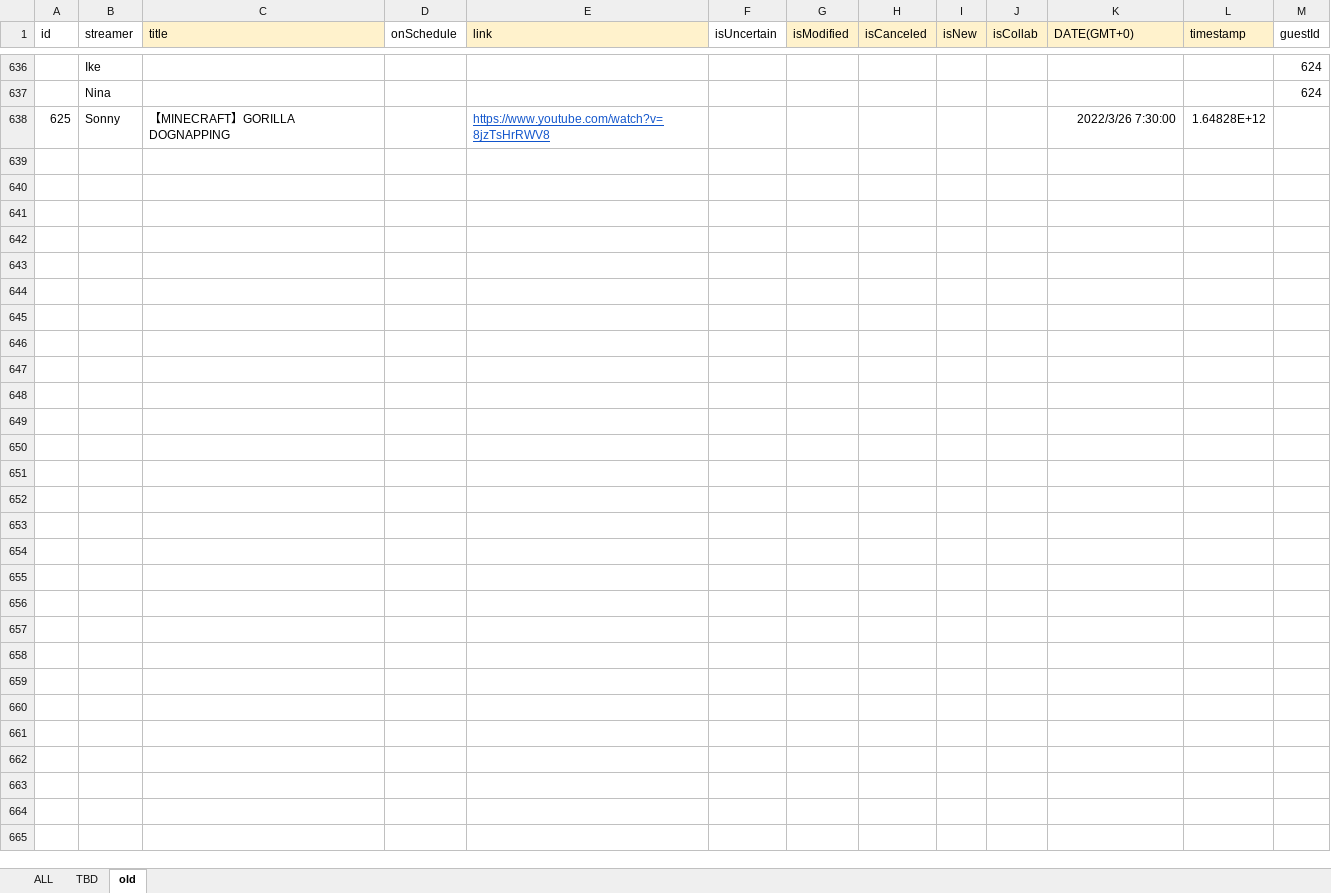
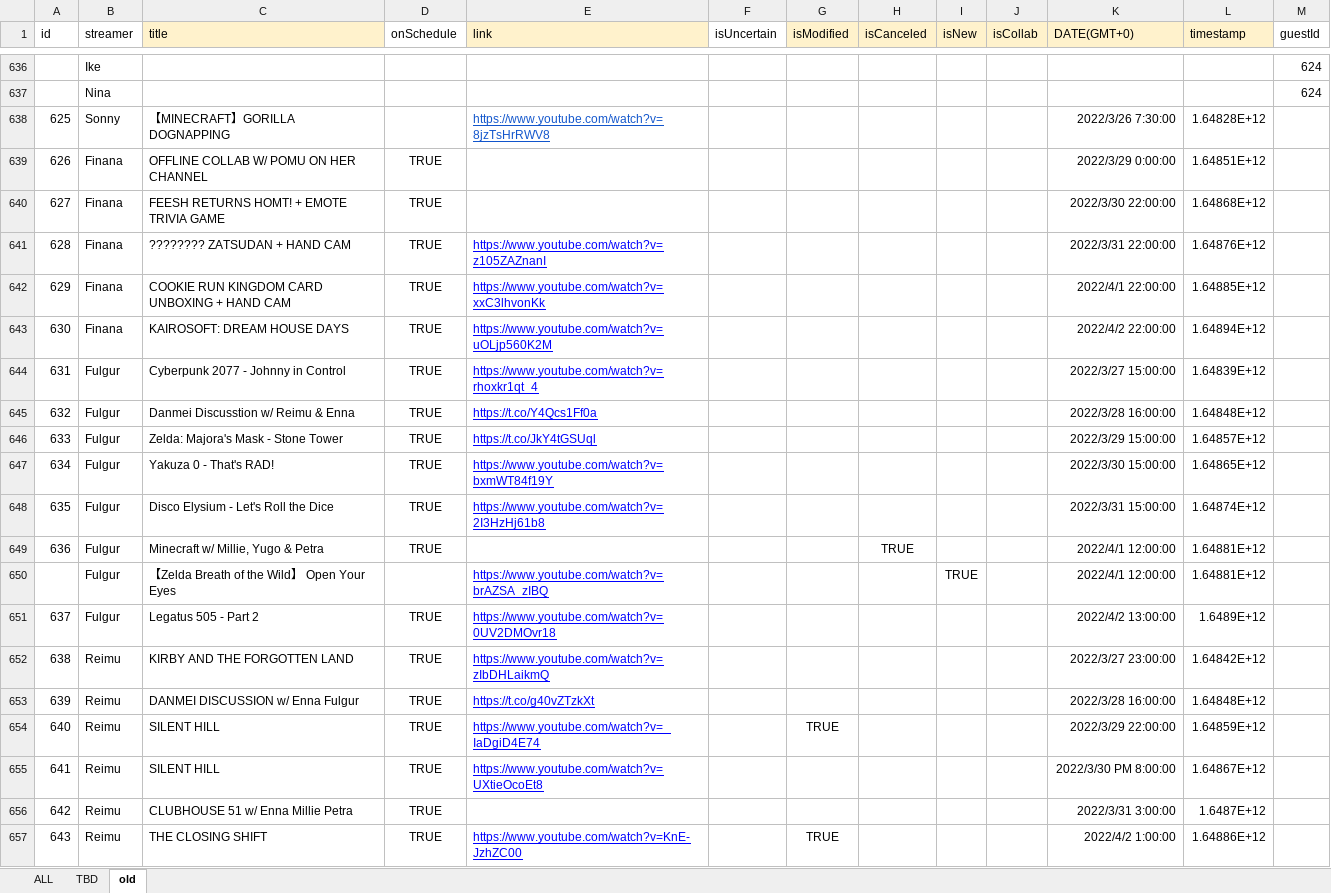
Before and after one commit to v4724/nijisanji-schedule, an Excel workbook: docs/assets/docs/Schedule.xlsx, sheet old, drawn as a sheet; only a part is shown, gaps mark what is left out; values as stored, in another font and other column widths than the file's, no borders; charts and pictures not drawn; the diff covers the shown part only; the diff names each change by its address in the sheet, - before the commit and + after, or states it on an @@ line.

```diff
--- a/docs/assets/docs/Schedule.xlsx (sheet old)
+++ b/docs/assets/docs/Schedule.xlsx (sheet old)
+row 639: 626 | Finana | OFFLINE COLLAB W/ POMU ON HER CHANNEL | TRUE |  |  |  |  |  |  | 2022/3/29 0:00:00 | 1.64851E+12
+row 640: 627 | Finana | FEESH RETURNS HOMT! + EMOTE TRIVIA GAME | TRUE |  |  |  |  |  |  | 2022/3/30 22:00:00 | 1.64868E+12
+row 641: 628 | Finana | ???????? ZATSUDAN + HAND CAM | TRUE | https://www.youtube.com/watch?v=z105ZAZnanI |  |  |  |  |  | 2022/3/31 22:00:00 | 1.64876E+12
+row 642: 629 | Finana | COOKIE RUN KINGDOM CARD UNBOXING + HAND CAM | TRUE | https://www.youtube.com/watch?v=xxC3lhvonKk |  |  |  |  |  | 2022/4/1 22:00:00 | 1.64885E+12
+row 643: 630 | Finana | KAIROSOFT: DREAM HOUSE DAYS | TRUE | https://www.youtube.com/watch?v=uOLjp560K2M |  |  |  |  |  | 2022/4/2 22:00:00 | 1.64894E+12
+row 644: 631 | Fulgur | Cyberpunk 2077 - Johnny in Control | TRUE | https://www.youtube.com/watch?v=rhoxkr1qt_4 |  |  |  |  |  | 2022/3/27 15:00:00 | 1.64839E+12
+row 645: 632 | Fulgur | Danmei Discusstion w/ Reimu & Enna | TRUE | https://t.co/Y4Qcs1Ff0a |  |  |  |  |  | 2022/3/28 16:00:00 | 1.64848E+12
+row 646: 633 | Fulgur | Zelda: Majora's Mask - Stone Tower | TRUE | https://t.co/JkY4tGSUql |  |  |  |  |  | 2022/3/29 15:00:00 | 1.64857E+12
+row 647: 634 | Fulgur | Yakuza 0 - That's RAD! | TRUE | https://www.youtube.com/watch?v=bxmWT84f19Y |  |  |  |  |  | 2022/3/30 15:00:00 | 1.64865E+12
+row 648: 635 | Fulgur | Disco Elysium - Let's Roll the Dice | TRUE | https://www.youtube.com/watch?v=2I3HzHj61b8 |  |  |  |  |  | 2022/3/31 15:00:00 | 1.64874E+12
+row 649: 636 | Fulgur | Minecraft w/ Millie, Yugo & Petra | TRUE |  |  |  | TRUE |  |  | 2022/4/1 12:00:00 | 1.64881E+12
+row 650:  | Fulgur | 【Zelda Breath of the Wild】 Open Your Eyes |  | https://www.youtube.com/watch?v=brAZSA_zIBQ |  |  |  | TRUE |  | 2022/4/1 12:00:00 | 1.64881E+12
+row 651: 637 | Fulgur | Legatus 505 - Part 2 | TRUE | https://www.youtube.com/watch?v=0UV2DMOvr18 |  |  |  |  |  | 2022/4/2 13:00:00 | 1.6489E+12
+row 652: 638 | Reimu | KIRBY AND THE FORGOTTEN LAND | TRUE | https://www.youtube.com/watch?v=zIbDHLaikmQ |  |  |  |  |  | 2022/3/27 23:00:00 | 1.64842E+12
+row 653: 639 | Reimu | DANMEI DISCUSSION w/ Enna Fulgur | TRUE | https://t.co/g40vZTzkXt |  |  |  |  |  | 2022/3/28 16:00:00 | 1.64848E+12
+row 654: 640 | Reimu | SILENT HILL | TRUE | https://www.youtube.com/watch?v=_IaDgiD4E74 |  | TRUE |  |  |  | 2022/3/29 22:00:00 | 1.64859E+12
+row 655: 641 | Reimu | SILENT HILL | TRUE | https://www.youtube.com/watch?v=UXtieOcoEt8 |  |  |  |  |  | 2022/3/30 PM 8:00:00 | 1.64867E+12
+row 656: 642 | Reimu | CLUBHOUSE 51 w/ Enna Millie Petra | TRUE |  |  |  |  |  |  | 2022/3/31 3:00:00 | 1.6487E+12
+row 657: 643 | Reimu | THE CLOSING SHIFT | TRUE | https://www.youtube.com/watch?v=KnE-JzhZC00 |  | TRUE |  |  |  | 2022/4/2 1:00:00 | 1.64886E+12
```
Also changed, not shown: 113 added rows elsewhere in this sheet, sheet ALL, formulas that keep their value, src/assets/docs/Schedule.xlsx, 7 other files.
